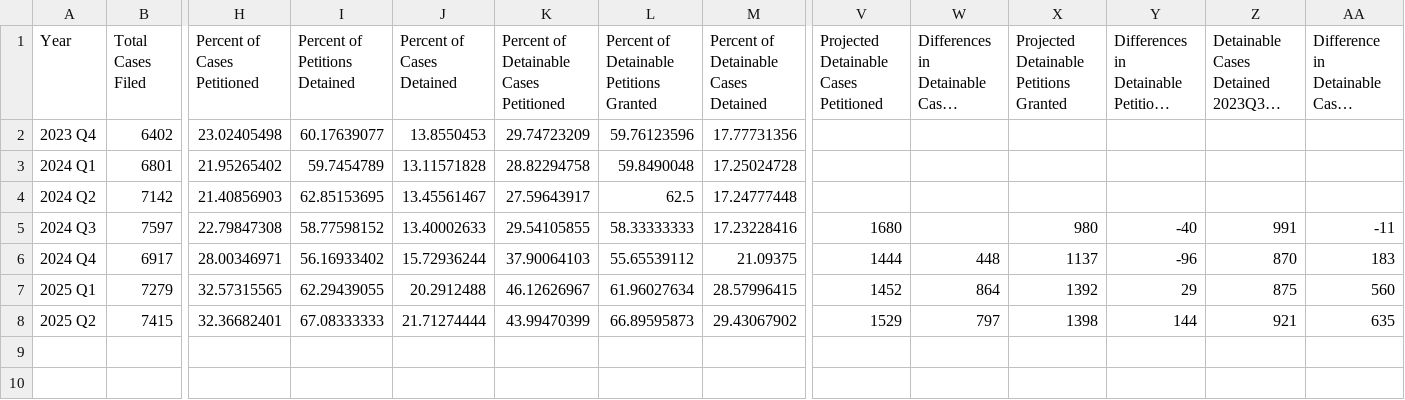
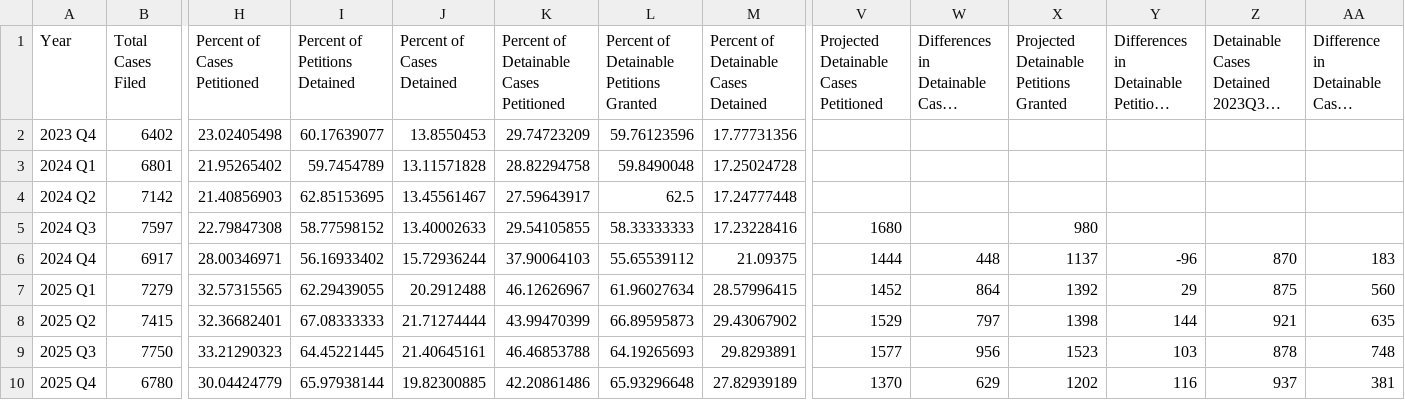
Before and after one commit to dstemenluc/CCJ.Illinois, a CSV file: Chicago Crime Arrest/Pretrial Hearing Outcomes.csv, drawn as a sheet; only a part is shown, gaps mark what is left out; long unchanged cells end in …; rows hold the shown columns only; the diff names each change by its address in the sheet, - before the commit and + after, or states it on an @@ line.

Commit message:
updated data for cook analyses

```diff
--- a/Chicago Crime Arrest/Pretrial Hearing Outcomes.csv
+++ b/Chicago Crime Arrest/Pretrial Hearing Outcomes.csv
-Y5: -40
+Y5: (empty)
-Z5: 991
+Z5: (empty)
-AA5: -11
+AA5: (empty)
+row 9: 2025 Q3 | 7750 | 33.21290323 | 64.45221445 | 21.40645161 | 46.46853788 | 64.19265693 | 29.8293891 | 1577 | 956 | 1523 | 103 | 878 | 748
+row 10: 2025 Q4 | 6780 | 30.04424779 | 65.97938144 | 19.82300885 | 42.20861486 | 65.93296648 | 27.82939189 | 1370 | 629 | 1202 | 116 | 937 | 381
```
Also changed, not shown: 1 other file.
